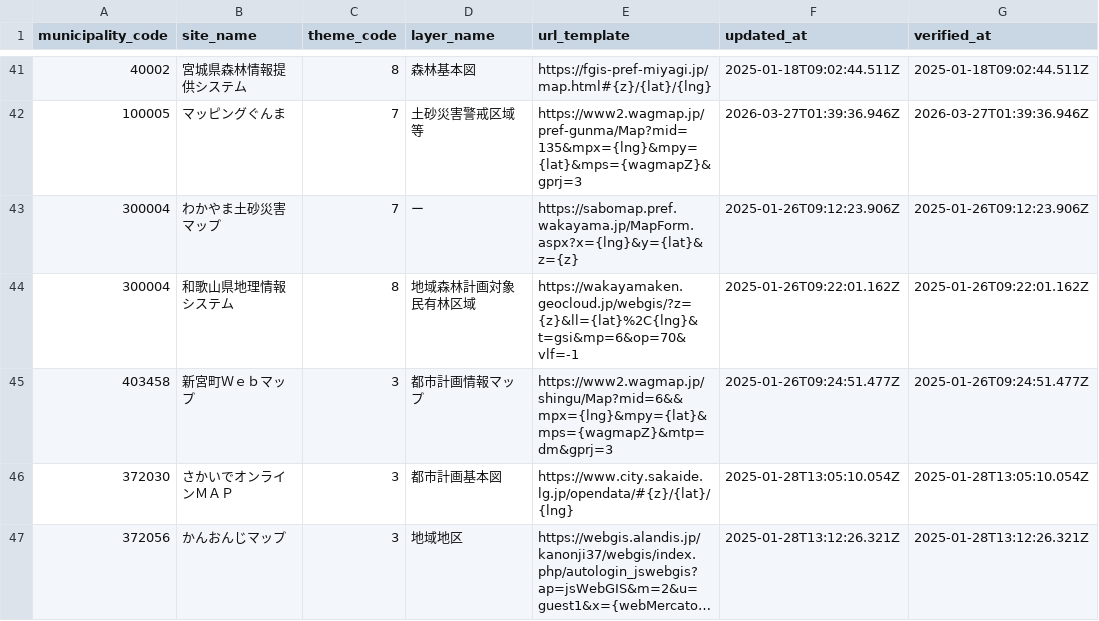
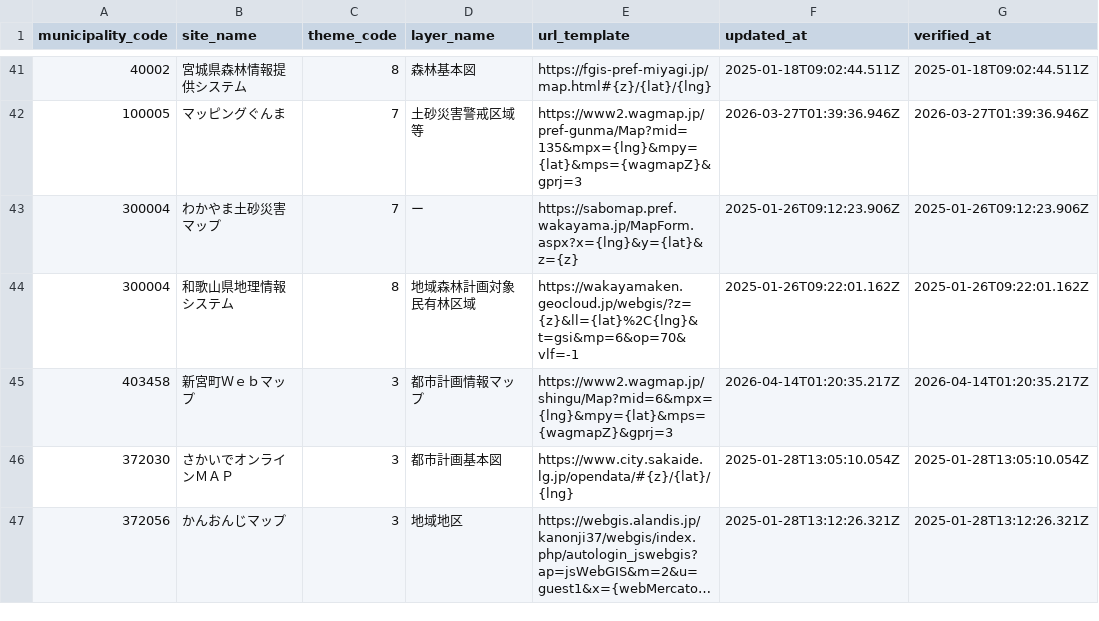
Before and after one commit to qchizu/qchizu_link_csv, a CSV file: data/qchizu_link.csv, drawn as a sheet; only a part is shown, gaps mark what is left out; long unchanged cells end in ….

Commit message:
Update CSV data 2026-04-14T01:20:37.653Z

```diff
--- a/data/qchizu_link.csv
+++ b/data/qchizu_link.csv
@@ -44,3 +44,3 @@ municipality_code,site_name,theme_code,layer_name,url_template,updated_at,verifi
 300004,和歌山県地理情報システム,8,地域森林計画対象民有林区域,https://wakayamaken.geocloud.jp/webgis/?z={z}&ll={lat}%2C{lng}&t=gsi&mp=6&op=70&vlf=-1,2025-01-26T09:22:01.162Z,2025-01-26T09:22:01.162Z
-403458,新宮町Ｗｅｂマップ,3,都市計画情報マップ,https://www2.wagmap.jp/shingu/Map?mid=6&&mpx={lng}&mpy={lat}&mps={wagmapZ}&mtp=dm&gprj=3,2025-01-26T09:24:51.477Z,2025-01-26T09:24:51.477Z
+403458,新宮町Ｗｅｂマップ,3,都市計画情報マップ,https://www2.wagmap.jp/shingu/Map?mid=6&mpx={lng}&mpy={lat}&mps={wagmapZ}&gprj=3,2026-04-14T01:20:35.217Z,2026-04-14T01:20:35.217Z
 372030,さかいでオンラインＭＡＰ,3,都市計画基本図,https://www.city.sakaide.lg.jp/opendata/#{z}/{lat}/{lng},2025-01-28T13:05:10.054Z,2025-01-28T13:05:10.054Z
```
